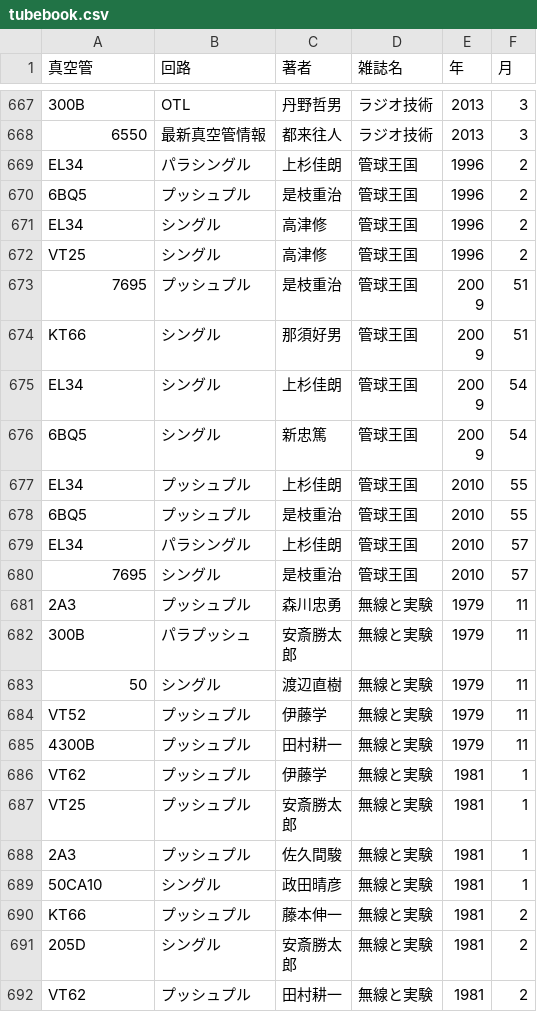
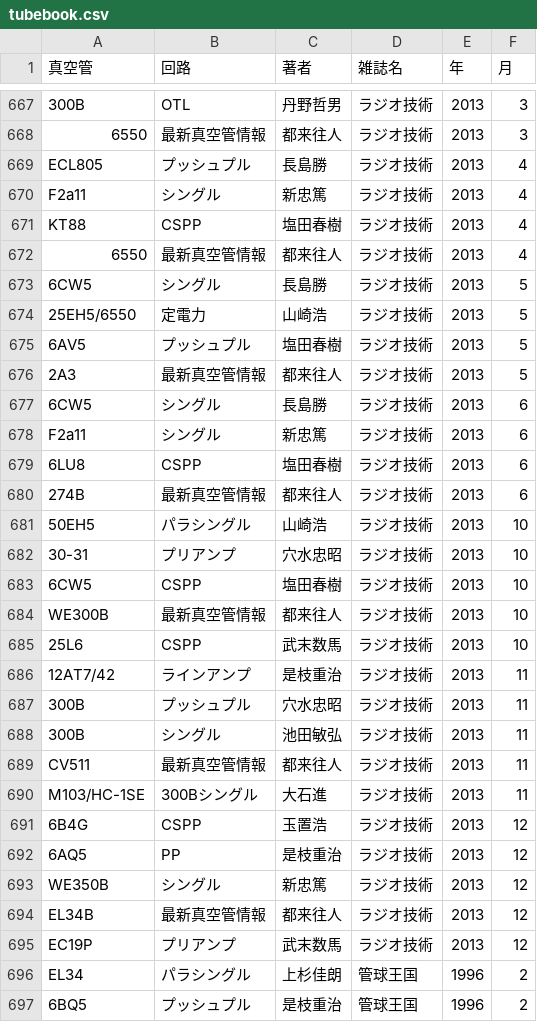
Before and after one commit to ebijun/tubes, a CSV file: tubebook.csv, drawn as a sheet; only a part is shown, gaps mark what is left out; the shorter side is filled out with more unchanged rows.

Commit message:
ragi 2013/10-12

```diff
--- a/tubebook.csv
+++ b/tubebook.csv
@@ -668,2 +668,29 @@
 6550,"最新真空管情報","都来往人","ラジオ技術",2013,3
+"ECL805","プッシュプル","長島勝","ラジオ技術",2013,4
+"F2a11","シングル","新忠篤","ラジオ技術",2013,4
+"KT88","CSPP","塩田春樹","ラジオ技術",2013,4
+6550,"最新真空管情報","都来往人","ラジオ技術",2013,4
+"6CW5","シングル","長島勝","ラジオ技術",2013,5
+"25EH5/6550","定電力","山崎浩","ラジオ技術",2013,5
+"6AV5","プッシュプル","塩田春樹","ラジオ技術",2013,5
+"2A3","最新真空管情報","都来往人","ラジオ技術",2013,5
+"6CW5","シングル","長島勝","ラジオ技術",2013,6
+"F2a11","シングル","新忠篤","ラジオ技術",2013,6
+"6LU8","CSPP","塩田春樹","ラジオ技術",2013,6
+"274B","最新真空管情報","都来往人","ラジオ技術",2013,6
+"50EH5","パラシングル","山崎浩","ラジオ技術",2013,10
+"30-31","プリアンプ","穴水忠昭","ラジオ技術",2013,10
+"6CW5","CSPP","塩田春樹","ラジオ技術",2013,10
+"WE300B","最新真空管情報","都来往人","ラジオ技術",2013,10
+"25L6","CSPP","武末数馬","ラジオ技術",2013,10
+"12AT7/42","ラインアンプ","是枝重治","ラジオ技術",2013,11
+"300B","プッシュプル","穴水忠昭","ラジオ技術",2013,11
+"300B","シングル","池田敏弘","ラジオ技術",2013,11
+"CV511","最新真空管情報","都来往人","ラジオ技術",2013,11
+"M103/HC-1SE","300Bシングル","大石進","ラジオ技術",2013,11
+"6B4G","CSPP","玉置浩","ラジオ技術",2013,12
+"6AQ5","PP","是枝重治","ラジオ技術",2013,12
+"WE350B","シングル","新忠篤","ラジオ技術",2013,12
+"EL34B","最新真空管情報","都来往人","ラジオ技術",2013,12
+"EC19P","プリアンプ","武末数馬","ラジオ技術",2013,12
 "EL34","パラシングル","上杉佳朗","管球王国",1996,2
```
